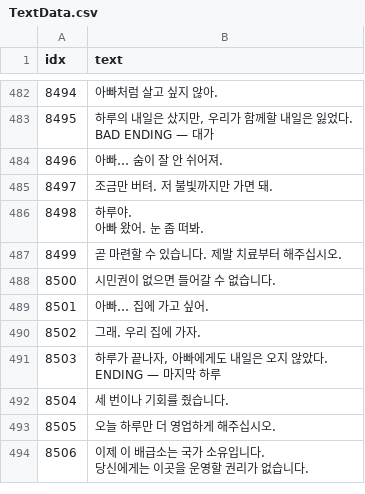
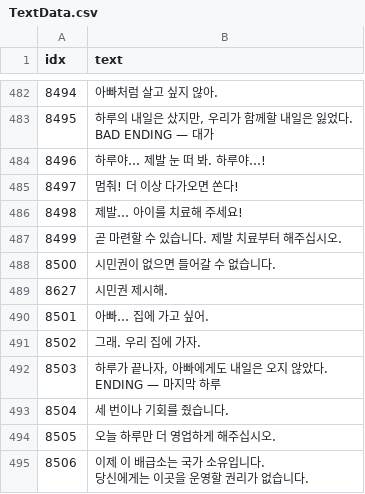
Before and after one commit to AripyKSU/Cashier, a CSV file: Assets/Datas/TextData.csv, drawn as a sheet; only a part is shown, gaps mark what is left out; ↵ is a line break in a cell; the diff names each change by its address in the sheet, - before the commit and + after, or states it on an @@ line.

```diff
--- a/Assets/Datas/TextData.csv
+++ b/Assets/Datas/TextData.csv
-B484 (text): 아빠… 숨이 잘 안 쉬어져.
+B484 (text): 하루야… 제발 눈 떠 봐. 하루야…!
-B485 (text): 조금만 버텨. 저 불빛까지만 가면 돼.
+B485 (text): 멈춰! 더 이상 다가오면 쏜다!
-B486 (text): 하루야. ↵ 아빠 왔어. 눈 좀 떠봐.
+B486 (text): 제발… 아이를 치료해 주세요!
+row 489: 8627 | 시민권 제시해.
```
Also changed, not shown: 1 other file.
